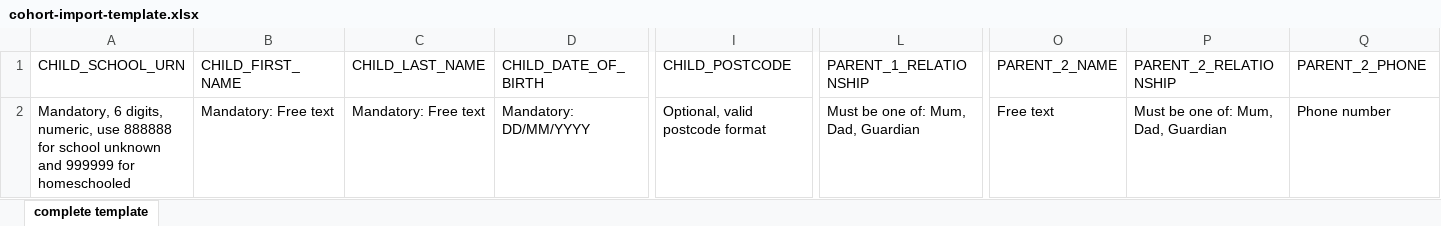
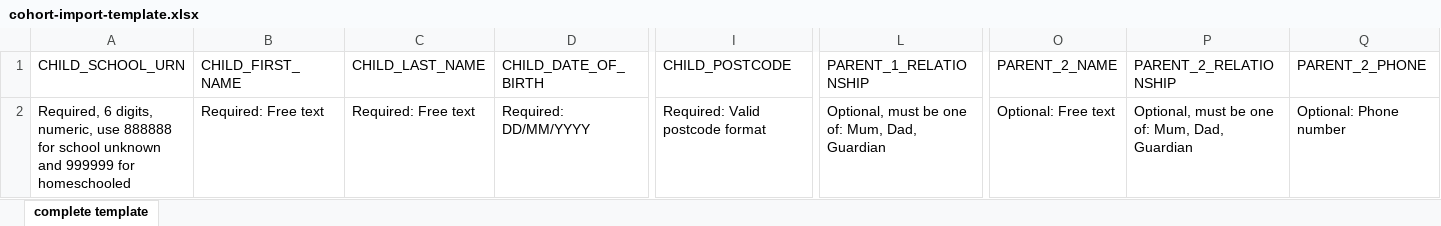
Before and after one commit to murugapl/manage-vaccinations-in-schools-guidance, an Excel workbook: app/files/cohort-import-template.xlsx, sheet complete template, drawn as a sheet; only a part is shown, gaps mark what is left out; values as stored, in another font and other column widths than the file's, no borders; the diff covers the shown part only; the diff names each change by its address in the sheet, - before the commit and + after, or states it on an @@ line.

Commit message:
Update required/optional fields in cohort template
- All parent fields marked Optional
- Mandatory changed to Required
- Postcode field marked Required

```diff
--- a/app/files/cohort-import-template.xlsx (sheet complete template)
+++ b/app/files/cohort-import-template.xlsx (sheet complete template)
-A2 (CHILD_SCHOOL_URN): Mandatory, 6 digits,…
+A2 (CHILD_SCHOOL_URN): Required, 6 digits,…
-B2 (CHILD_FIRST_NAME): Mandatory: Free text
+B2 (CHILD_FIRST_NAME): Required: Free text
-C2 (CHILD_LAST_NAME): Mandatory: Free text
+C2 (CHILD_LAST_NAME): Required: Free text
-D2 (CHILD_DATE_OF_BIRTH): Mandatory: DD/MM/YYYY
+D2 (CHILD_DATE_OF_BIRTH): Required: DD/MM/YYYY
-I2 (CHILD_POSTCODE): Optional, valid postcode format
+I2 (CHILD_POSTCODE): Required: Valid postcode format
-L2 (PARENT_1_RELATIONSHIP): Must be one of: Mum, Dad, Guardian
+L2 (PARENT_1_RELATIONSHIP): Optional, must be one of: Mum, Dad, Guardian
-O2 (PARENT_2_NAME): Free text
+O2 (PARENT_2_NAME): Optional: Free text
-P2 (PARENT_2_RELATIONSHIP): Must be one of: Mum, Dad, Guardian
+P2 (PARENT_2_RELATIONSHIP): Optional, must be one of: Mum, Dad, Guardian
-Q2 (PARENT_2_PHONE): Phone number
+Q2 (PARENT_2_PHONE): Optional: Phone number
```
Also changed, not shown: 1 edited cell elsewhere in this sheet.
